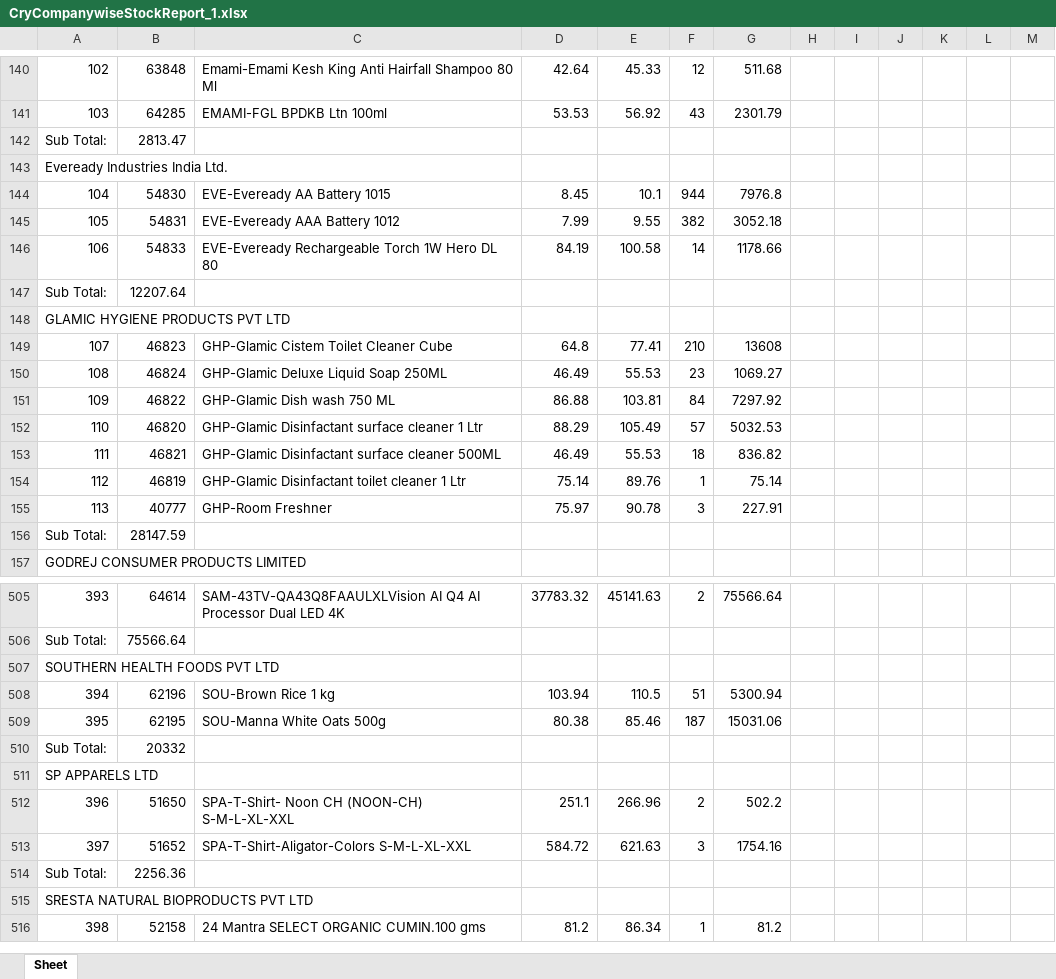
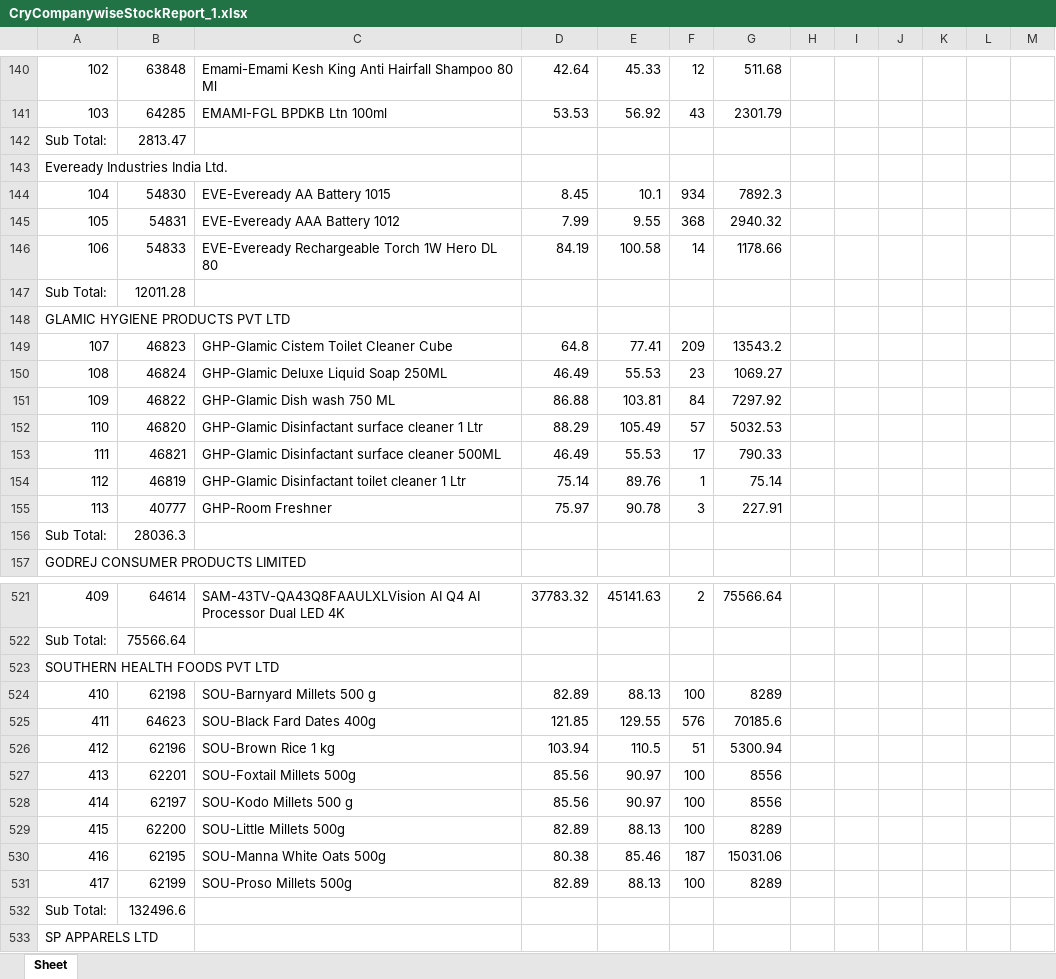
Before and after one commit to PC-Canteen/pc_canteen, an Excel workbook: CryCompanywiseStockReport_1.xlsx, sheet Sheet, drawn as a sheet; only a part is shown, gaps mark what is left out; the shorter side is filled out with more unchanged rows; values as stored, in another font and other column widths than the file's, no borders; addresses are those after the commit; the diff covers the shown part only; the diff names each change by its address in the sheet, - before the commit and + after, or states it on an @@ line.

```diff
--- a/CryCompanywiseStockReport_1.xlsx (sheet Sheet)
+++ b/CryCompanywiseStockReport_1.xlsx (sheet Sheet)
-F144: 944
+F144: 934
-G144: 7976.8
+G144: 7892.3
-F145: 382
+F145: 368
-G145: 3052.18
+G145: 2940.32
-B147: 12207.64
+B147: 12011.28
-F149: 210
+F149: 209
-G149: 13608
+G149: 13543.2
-F153: 18
+F153: 17
-G153: 836.82
+G153: 790.33
-B156: 28147.59
+B156: 28036.3
@@ column A renumbered between rows 228 and 645 @@
+row 524: 410 | 62198 | SOU-Barnyard Millets 500 g | 82.89 | 88.13 | 100 | 8289
+row 525: 411 | 64623 | SOU-Black Fard Dates 400g | 121.85 | 129.55 | 576 | 70185.6
+row 527: 413 | 62201 | SOU-Foxtail Millets 500g | 85.56 | 90.97 | 100 | 8556
+row 528: 414 | 62197 | SOU-Kodo Millets 500 g | 85.56 | 90.97 | 100 | 8556
+row 529: 415 | 62200 | SOU-Little Millets 500g | 82.89 | 88.13 | 100 | 8289
+row 531: 417 | 62199 | SOU-Proso Millets 500g | 82.89 | 88.13 | 100 | 8289
-B532: 20332
+B532: 132496.6
```
Also changed, not shown: 16 added rows, 8 moved rows and 45 edited cells elsewhere in this sheet.
